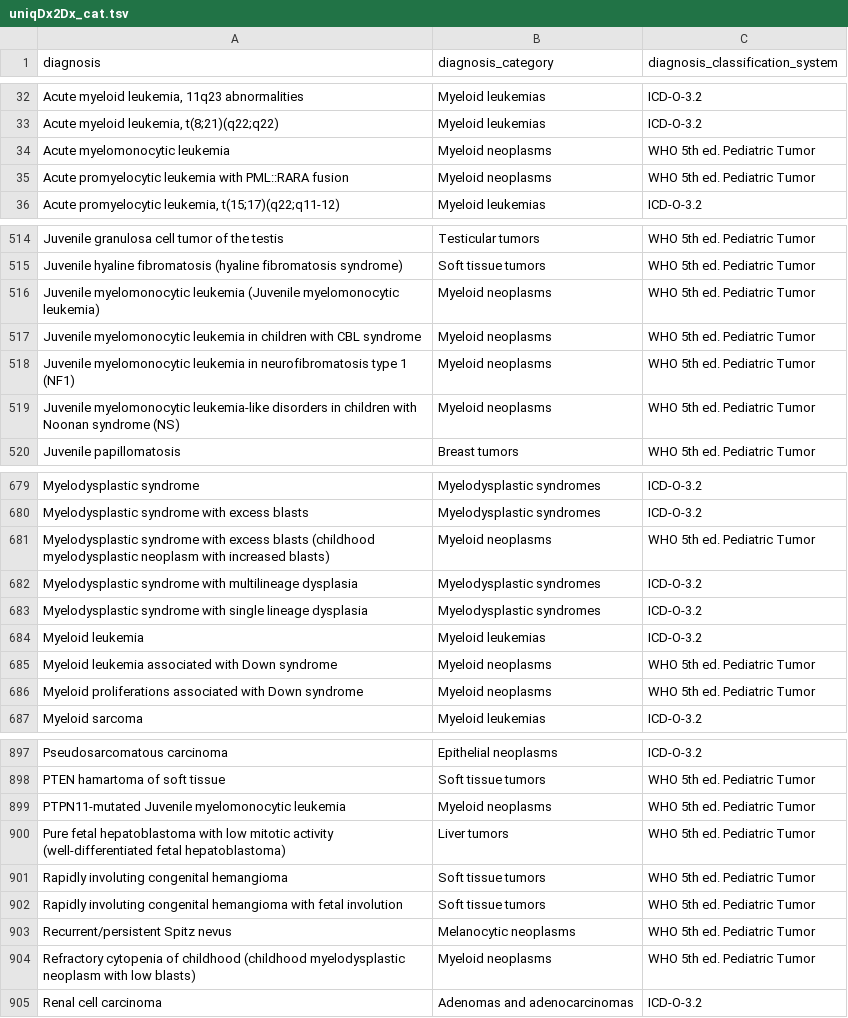
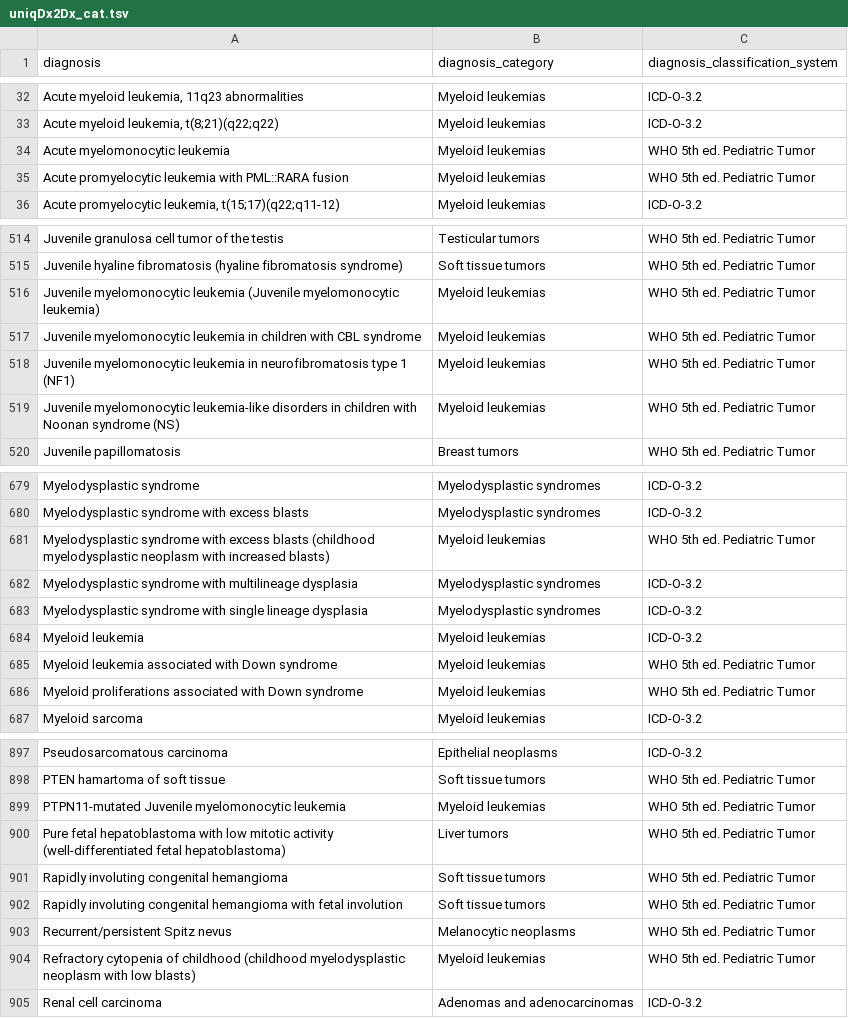
Before and after one commit to CBIIT/ChildhoodCancerDataInitiative-Prefect_Pipeline, a TSV file: docs/uniqDx2Dx_cat.tsv, drawn as a sheet; only a part is shown, gaps mark what is left out; the diff covers the shown part only.

Commit message:
update myeloid neoplasms to myeloid leukemias

```diff
--- a/docs/uniqDx2Dx_cat.tsv
+++ b/docs/uniqDx2Dx_cat.tsv
@@ -33,4 +33,4 @@ Acute myeloid leukemia, 11q23 abnormalities	Myeloid leukemias	ICD-O-3.2
 Acute myeloid leukemia, t(8;21)(q22;q22)	Myeloid leukemias	ICD-O-3.2
-Acute myelomonocytic leukemia	Myeloid neoplasms	WHO 5th ed. Pediatric Tumor
-Acute promyelocytic leukemia with PML::RARA fusion	Myeloid neoplasms	WHO 5th ed. Pediatric Tumor
+Acute myelomonocytic leukemia	Myeloid leukemias	WHO 5th ed. Pediatric Tumor
+Acute promyelocytic leukemia with PML::RARA fusion	Myeloid leukemias	WHO 5th ed. Pediatric Tumor
 Acute promyelocytic leukemia, t(15;17)(q22;q11-12)	Myeloid leukemias	ICD-O-3.2
@@ -515,6 +515,6 @@ Juvenile granulosa cell tumor of the testis	Testicular tumors	WHO 5th ed. Pediat
 Juvenile hyaline fibromatosis (hyaline fibromatosis syndrome)	Soft tissue tumors	WHO 5th ed. Pediatric Tumor
-Juvenile myelomonocytic leukemia (Juvenile myelomonocytic leukemia)	Myeloid neoplasms	WHO 5th ed. Pediatric Tumor
-Juvenile myelomonocytic leukemia in children with CBL syndrome	Myeloid neoplasms	WHO 5th ed. Pediatric Tumor
-Juvenile myelomonocytic leukemia in neurofibromatosis type 1 (NF1)	Myeloid neoplasms	WHO 5th ed. Pediatric Tumor
-Juvenile myelomonocytic leukemia-like disorders in children with Noonan syndrome (NS)	Myeloid neoplasms	WHO 5th ed. Pediatric Tumor
+Juvenile myelomonocytic leukemia (Juvenile myelomonocytic leukemia)	Myeloid leukemias	WHO 5th ed. Pediatric Tumor
+Juvenile myelomonocytic leukemia in children with CBL syndrome	Myeloid leukemias	WHO 5th ed. Pediatric Tumor
+Juvenile myelomonocytic leukemia in neurofibromatosis type 1 (NF1)	Myeloid leukemias	WHO 5th ed. Pediatric Tumor
+Juvenile myelomonocytic leukemia-like disorders in children with Noonan syndrome (NS)	Myeloid leukemias	WHO 5th ed. Pediatric Tumor
 Juvenile papillomatosis	Breast tumors	WHO 5th ed. Pediatric Tumor
@@ -680,3 +680,3 @@ Myelodysplastic syndrome	Myelodysplastic syndromes	ICD-O-3.2
 Myelodysplastic syndrome with excess blasts	Myelodysplastic syndromes	ICD-O-3.2
-Myelodysplastic syndrome with excess blasts (childhood myelodysplastic neoplasm with increased blasts)	Myeloid neoplasms	WHO 5th ed. Pediatric Tumor
+Myelodysplastic syndrome with excess blasts (childhood myelodysplastic neoplasm with increased blasts)	Myeloid leukemias	WHO 5th ed. Pediatric Tumor
 Myelodysplastic syndrome with multilineage dysplasia	Myelodysplastic syndromes	ICD-O-3.2
@@ -684,4 +684,4 @@ Myelodysplastic syndrome with single lineage dysplasia	Myelodysplastic syndromes
 Myeloid leukemia	Myeloid leukemias	ICD-O-3.2
-Myeloid leukemia associated with Down syndrome	Myeloid neoplasms	WHO 5th ed. Pediatric Tumor
-Myeloid proliferations associated with Down syndrome	Myeloid neoplasms	WHO 5th ed. Pediatric Tumor
+Myeloid leukemia associated with Down syndrome	Myeloid leukemias	WHO 5th ed. Pediatric Tumor
+Myeloid proliferations associated with Down syndrome	Myeloid leukemias	WHO 5th ed. Pediatric Tumor
 Myeloid sarcoma	Myeloid leukemias	ICD-O-3.2
@@ -898,3 +898,3 @@ Pseudosarcomatous carcinoma	Epithelial neoplasms	ICD-O-3.2
 PTEN hamartoma of soft tissue	Soft tissue tumors	WHO 5th ed. Pediatric Tumor
-PTPN11-mutated Juvenile myelomonocytic leukemia	Myeloid neoplasms	WHO 5th ed. Pediatric Tumor
+PTPN11-mutated Juvenile myelomonocytic leukemia	Myeloid leukemias	WHO 5th ed. Pediatric Tumor
 Pure fetal hepatoblastoma with low mitotic activity (well-differentiated fetal hepatoblastoma)	Liver tumors	WHO 5th ed. Pediatric Tumor
@@ -903,3 +903,3 @@ Rapidly involuting congenital hemangioma with fetal involution	Soft tissue tumor
 Recurrent/persistent Spitz nevus	Melanocytic neoplasms	WHO 5th ed. Pediatric Tumor
-Refractory cytopenia of childhood (childhood myelodysplastic neoplasm with low blasts)	Myeloid neoplasms	WHO 5th ed. Pediatric Tumor
+Refractory cytopenia of childhood (childhood myelodysplastic neoplasm with low blasts)	Myeloid leukemias	WHO 5th ed. Pediatric Tumor
 Renal cell carcinoma	Adenomas and adenocarcinomas	ICD-O-3.2
```
Also changed, not shown: 24 edited cells elsewhere in this file.
